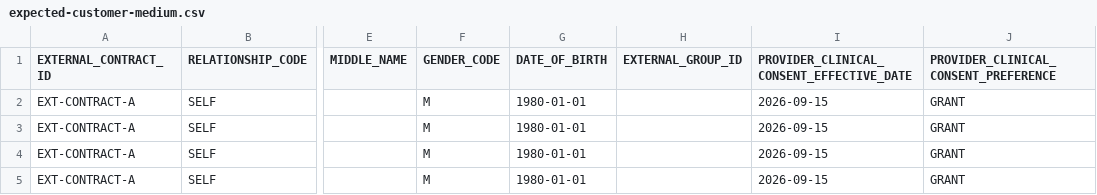
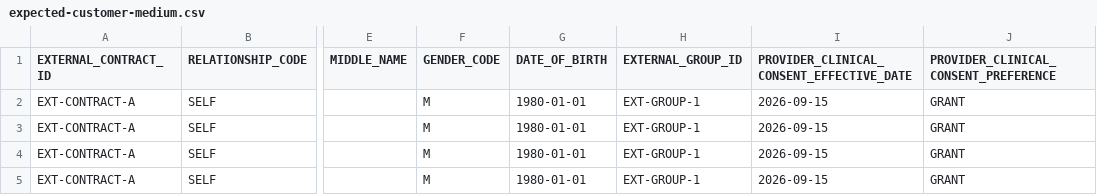
Before and after one commit to jenbrick/fileadapter, a CSV file: examples/flexible/expected-customer-medium.csv, drawn as a sheet; only a part is shown, gaps mark what is left out; the diff names each change by its address in the sheet, - before the commit and + after, or states it on an @@ line.

```diff
--- a/examples/flexible/expected-customer-medium.csv
+++ b/examples/flexible/expected-customer-medium.csv
-H2:H5 (EXTERNAL_GROUP_ID): (empty)
+H2:H5 (EXTERNAL_GROUP_ID): EXT-GROUP-1
```
Also changed, not shown: examples/flexible/contract-batches.csv, examples/flexible/expected-customer-hard.csv, 31 other files.
